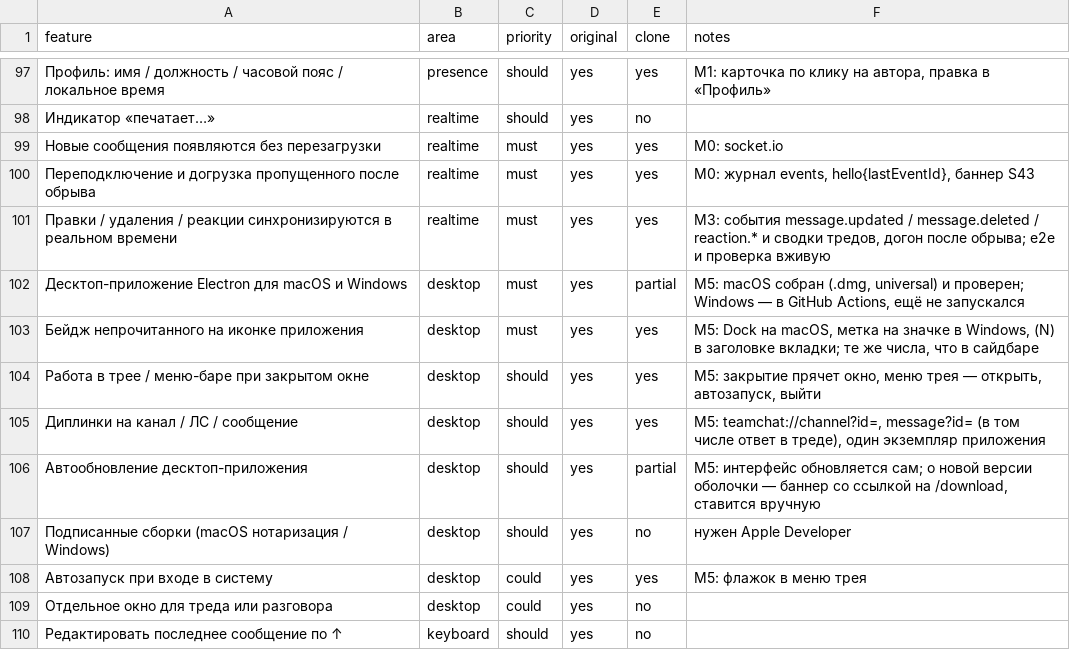
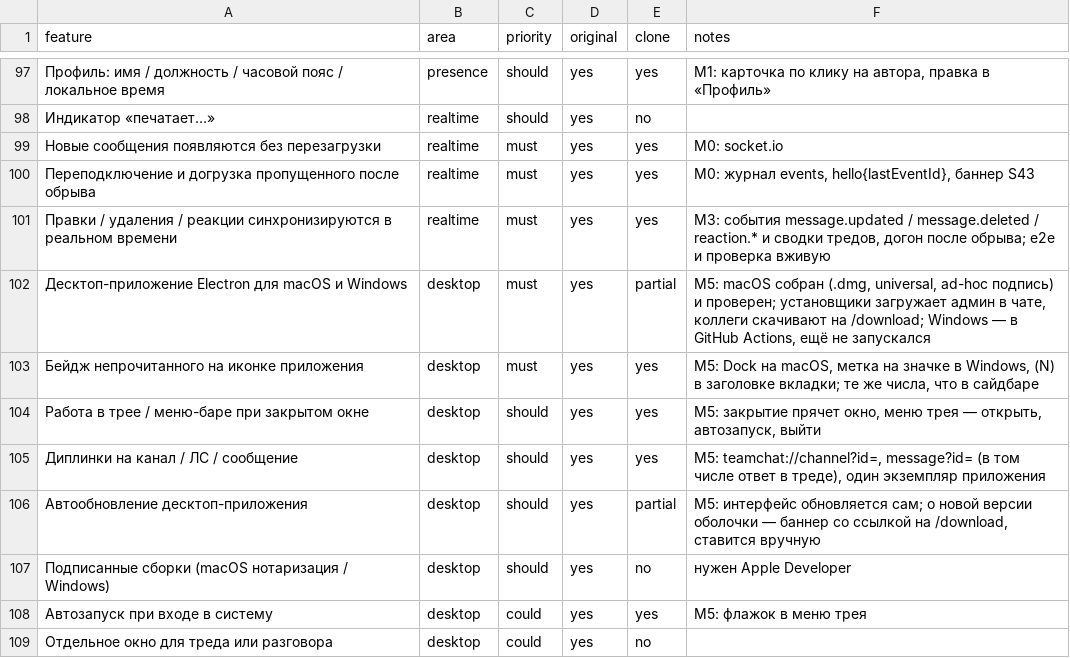
Before and after one commit to YaricSemenchuk/app-installs-chat, a CSV file: replica/features.csv, drawn as a sheet; only a part is shown, gaps mark what is left out; the shorter side is filled out with more unchanged rows.

```diff
--- a/replica/features.csv
+++ b/replica/features.csv
@@ -101,3 +101,3 @@ feature,area,priority,original,clone,notes
 Правки / удаления / реакции синхронизируются в реальном времени,realtime,must,yes,yes,"M3: события message.updated / message.deleted / reaction.* и сводки тредов, догон после обрыва; e2e и проверка вживую"
-Десктоп-приложение Electron для macOS и Windows,desktop,must,yes,partial,"M5: macOS собран (.dmg, universal) и проверен; Windows — в GitHub Actions, ещё не запускался"
+Десктоп-приложение Electron для macOS и Windows,desktop,must,yes,partial,"M5: macOS собран (.dmg, universal, ad-hoc подпись) и проверен; установщики загружает админ в чате, коллеги скачивают на /download; Windows — в GitHub Actions, ещё не запускался"
 Бейдж непрочитанного на иконке приложения,desktop,must,yes,yes,"M5: Dock на macOS, метка на значке в Windows, (N) в заголовке вкладки; те же числа, что в сайдбаре"
```
Also changed, not shown: 12 other files.
